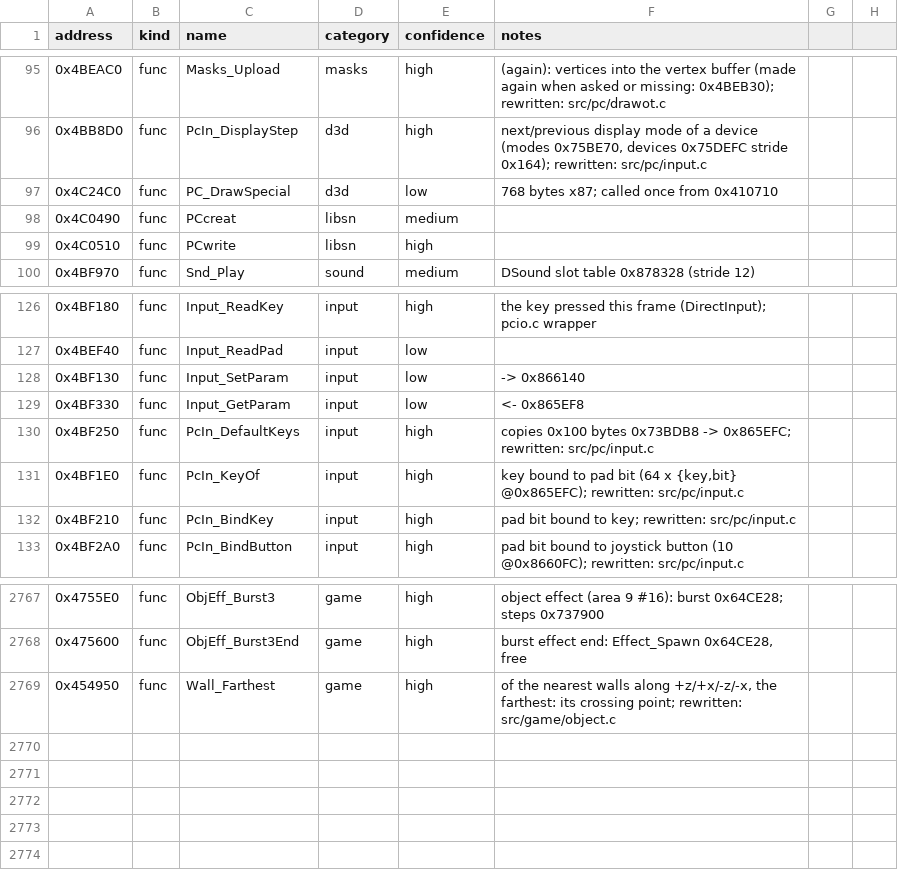
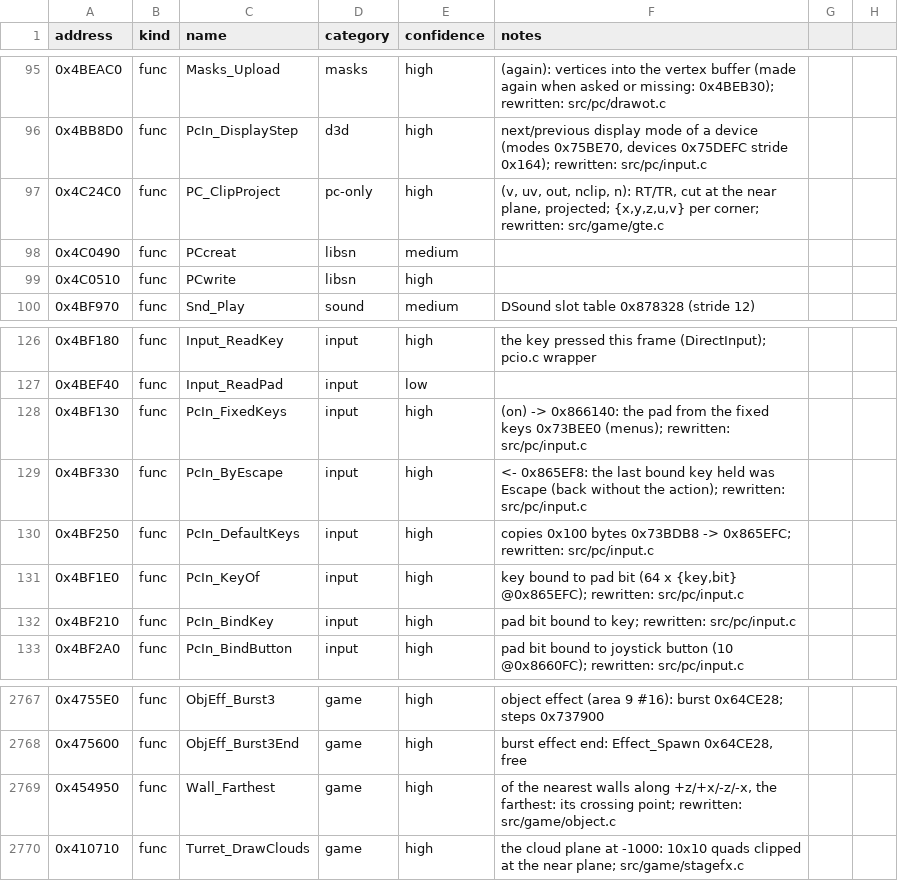
Before and after one commit to andruxaster/dino-crisis2-pc-recomp, a CSV file: tools/dc2_labels.csv, drawn as a sheet; only a part is shown, gaps mark what is left out.

```diff
--- a/tools/dc2_labels.csv
+++ b/tools/dc2_labels.csv
@@ -96,3 +96,3 @@ address,kind,name,category,confidence,notes
 0x4BB8D0,func,PcIn_DisplayStep,d3d,high,"next/previous display mode of a device (modes 0x75BE70, devices 0x75DEFC stride 0x164); rewritten: src/pc/input.c"
-0x4C24C0,func,PC_DrawSpecial,d3d,low,768 bytes x87; called once from 0x410710
+0x4C24C0,func,PC_ClipProject,pc-only,high,"(v, uv, out, nclip, n): RT/TR, cut at the near plane, projected; {x,y,z,u,v} per corner; rewritten: src/game/gte.c"
 0x4C0490,func,PCcreat,libsn,medium,
@@ -127,4 +127,4 @@ address,kind,name,category,confidence,notes
 0x4BEF40,func,Input_ReadPad,input,low,
-0x4BF130,func,Input_SetParam,input,low,-> 0x866140
-0x4BF330,func,Input_GetParam,input,low,<- 0x865EF8
+0x4BF130,func,PcIn_FixedKeys,input,high,"(on) -> 0x866140: the pad from the fixed keys 0x73BEE0 (menus); rewritten: src/pc/input.c"
+0x4BF330,func,PcIn_ByEscape,input,high,"<- 0x865EF8: the last bound key held was Escape (back without the action); rewritten: src/pc/input.c"
 0x4BF250,func,PcIn_DefaultKeys,input,high,"copies 0x100 bytes 0x73BDB8 -> 0x865EFC; rewritten: src/pc/input.c"
@@ -2769 +2769,2 @@ address,kind,name,category,confidence,notes
 0x454950,func,Wall_Farthest,game,high,"of the nearest walls along +z/+x/-z/-x, the farthest: its crossing point; rewritten: src/game/object.c"
+0x410710,func,Turret_DrawClouds,game,high,"the cloud plane at -1000: 10x10 quads clipped at the near plane; src/game/stagefx.c"
```
Also changed, not shown: 16 other files.
